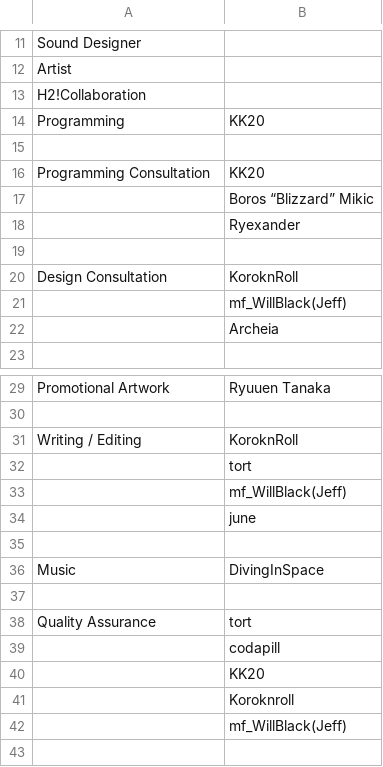
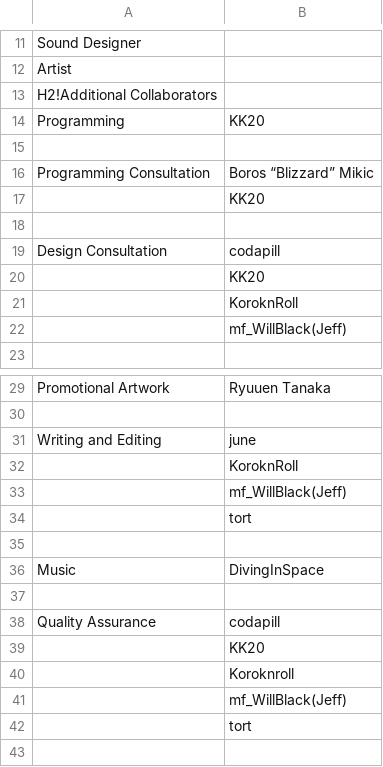
Before and after one commit to studioalemni/studioalemni.github.io, a CSV file: _data/credits.csv, drawn as a sheet; only a part is shown, gaps mark what is left out; the diff covers the shown part only.

Commit message:
clarify language in credits, alphabetize and reprioritize

```diff
--- a/_data/credits.csv
+++ b/_data/credits.csv
@@ -12,12 +12,12 @@ Sound Designer,
 Artist,
-H2!Collaboration,
+H2!Additional Collaborators,
 Programming,KK20
  ,
-Programming Consultation,KK20
- ,Boros “Blizzard” Mikic
- ,Ryexander
+Programming Consultation,Boros “Blizzard” Mikic
+ ,KK20
  ,
-Design Consultation,KoroknRoll
+Design Consultation,codapill
+ ,KK20
+ ,KoroknRoll
  ,mf_WillBlack(Jeff)
- ,Archeia
  ,
@@ -30,6 +30,6 @@ Promotional Artwork,Ryuuen Tanaka
  ,
-Writing / Editing,KoroknRoll
+Writing and Editing,june
+ ,KoroknRoll
+ ,mf_WillBlack(Jeff)
  ,tort
- ,mf_WillBlack(Jeff)
- ,june
  ,
@@ -37,3 +37,2 @@ Music,DivingInSpace
  ,
-Quality Assurance,tort
-,codapill
+Quality Assurance,codapill
@@ -43 +42,2 @@ Quality Assurance,tort
+ ,tort
  ,
```
Also changed, not shown: 2 edited cells elsewhere in this file, 1 other file.
